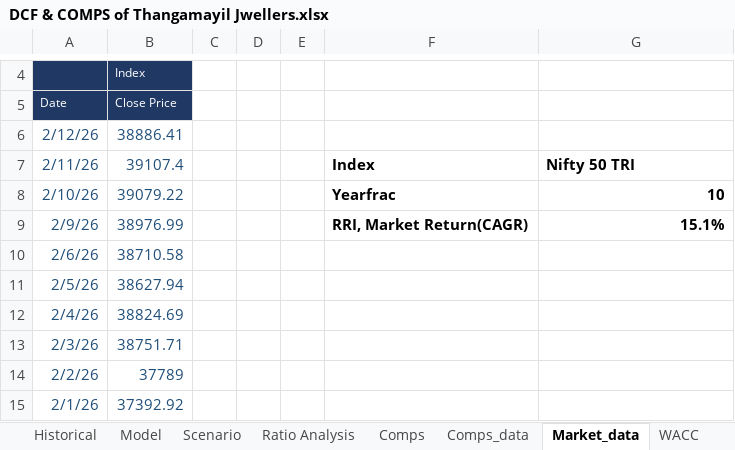
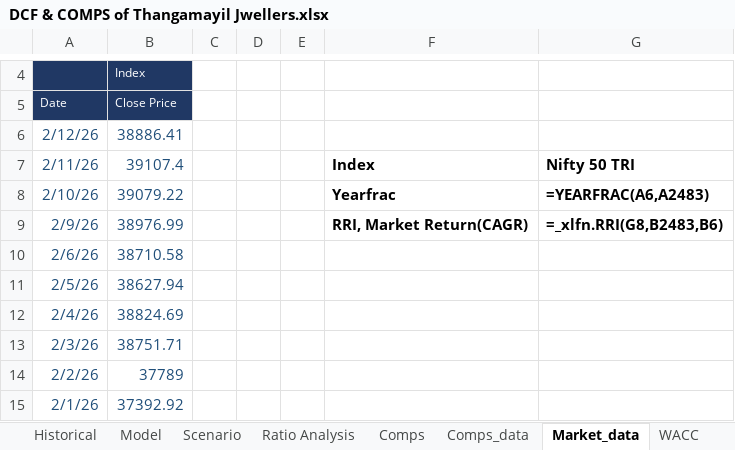
Before and after one commit to DV-AI-16/interview-prep, an Excel workbook: Thangamayil_DCF/DCF & COMPS of Thangamayil Jwellers.xlsx, sheet Market_data, drawn as a sheet; only a part is shown, gaps mark what is left out; values as stored, in another font and other column widths than the file's, no borders; formulas without a stored value are shown as written; the diff names each change by its address in the sheet, - before the commit and + after, or states it on an @@ line.

```diff
--- a/Thangamayil_DCF/DCF & COMPS of Thangamayil Jwellers.xlsx (sheet Market_data)
+++ b/Thangamayil_DCF/DCF & COMPS of Thangamayil Jwellers.xlsx (sheet Market_data)
-G8: 10
+G8: =YEARFRAC(A6,A2483)
-G9: 15.1%
+G9: =_xlfn.RRI(G8,B2483,B6)
```
Also changed, not shown: sheet Model, sheet Ratio Analysis, sheet Historical, sheet Comps, sheet Beta, sheet WACC, 4 more sheets, charts or pictures, 2 other files.
